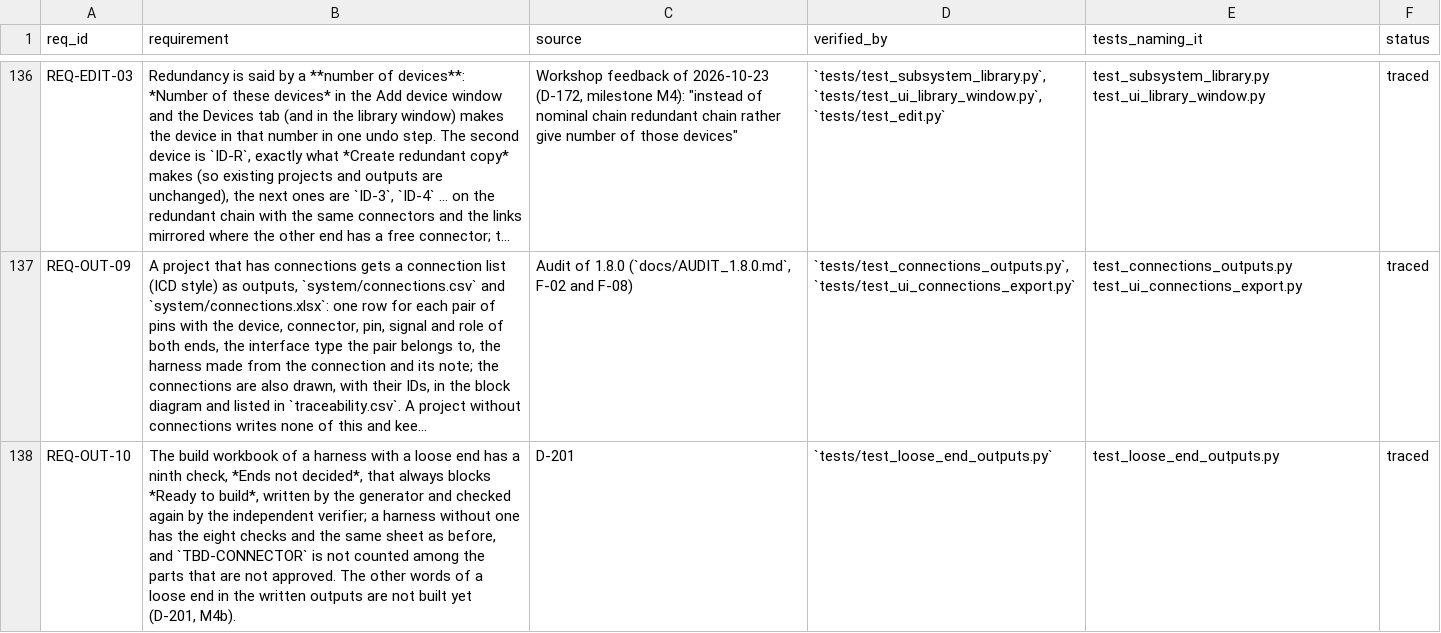
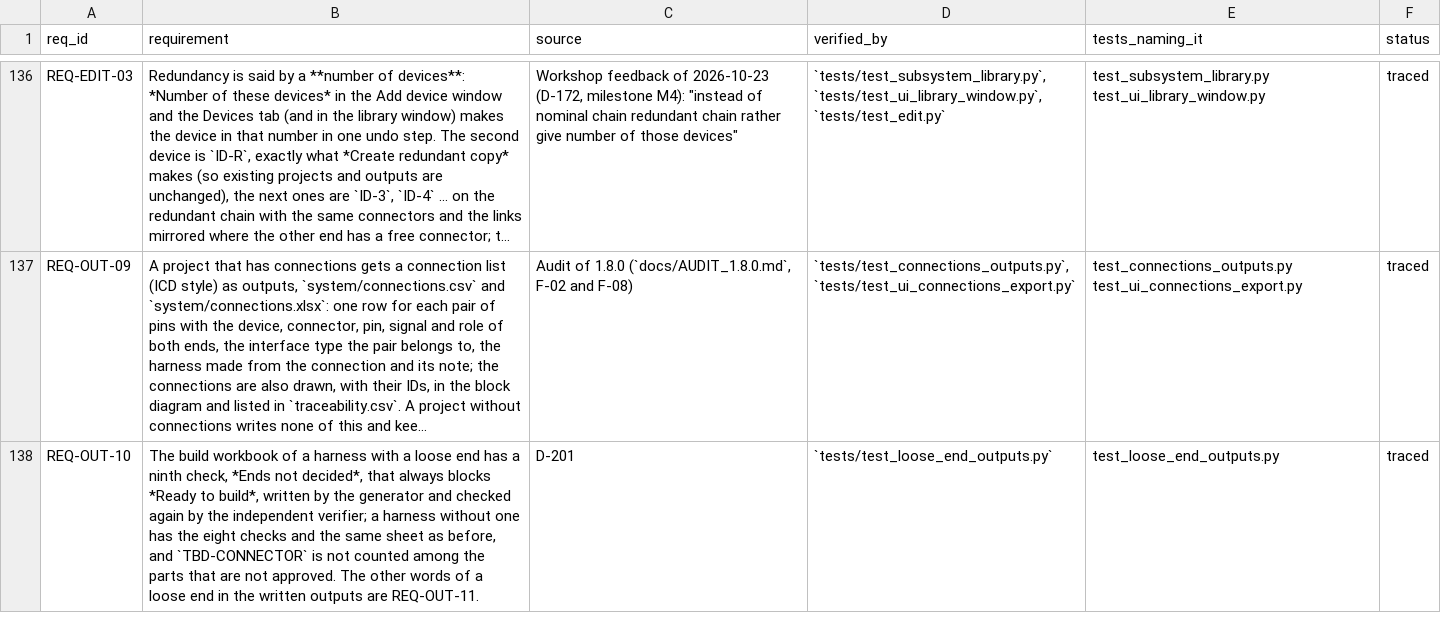
Before and after one commit to 0h3xn4/WireViz-HarnessDesignStudio, a CSV file: HarnessDesignStudio/compliance/traceability.csv, drawn as a sheet; only a part is shown, gaps mark what is left out; long unchanged cells end in …; the diff covers the shown part only; the diff names each change by its address in the sheet, - before the commit and + after, or states it on an @@ line.

```diff
--- a/HarnessDesignStudio/compliance/traceability.csv
+++ b/HarnessDesignStudio/compliance/traceability.csv
-B138 (requirement): …outputs are not built yet (D-201, M4b).
+B138 (requirement): …outputs are REQ-OUT-11.
```
Also changed, not shown: 1 added row elsewhere in this file, HarnessDesignStudio/compliance/sdd_components.csv, 6 other files.
